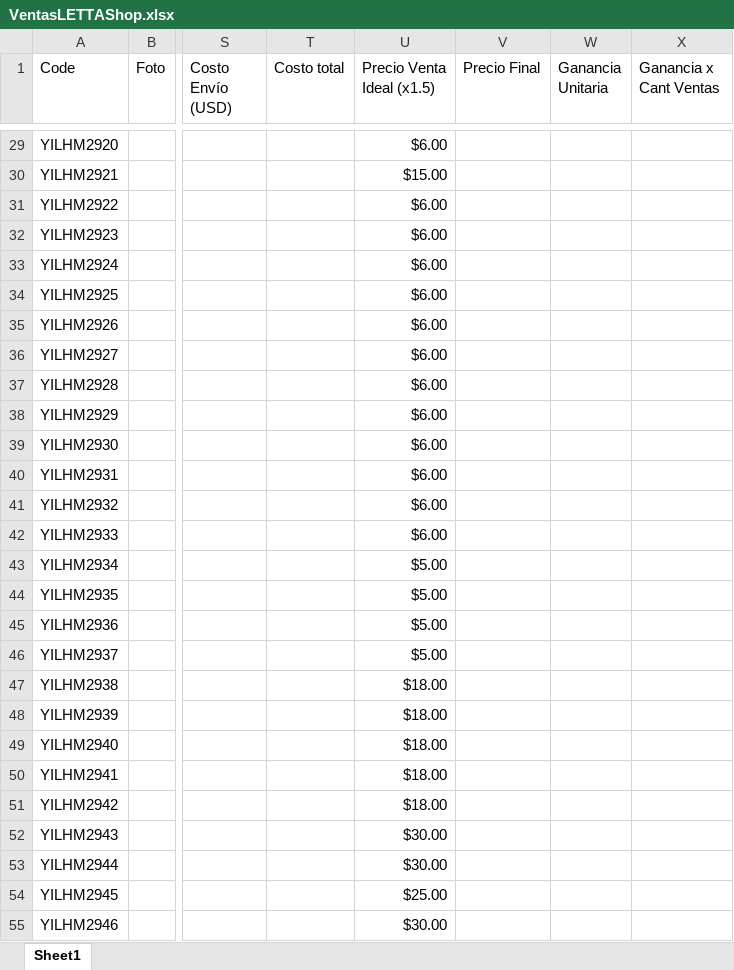
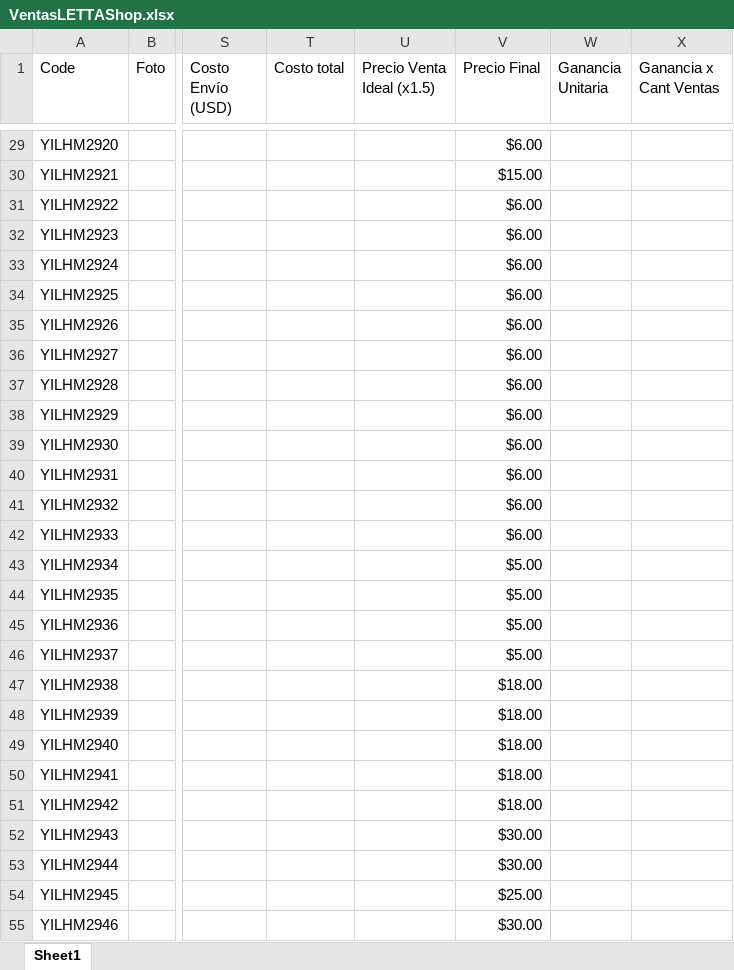
Before and after one commit to uberboutique/ss, an Excel workbook: VentasLETTAShop.xlsx, sheet Sheet1, drawn as a sheet; only a part is shown, gaps mark what is left out; values as stored, in another font and other column widths than the file's, no cell formats; conditional formats not drawn; the diff covers the shown part only; the diff names each change by its address in the sheet, - before the commit and + after, or states it on an @@ line.

```diff
--- a/VentasLETTAShop.xlsx (sheet Sheet1)
+++ b/VentasLETTAShop.xlsx (sheet Sheet1)
-U29 (Precio Venta Ideal (x1.5)): $6.00
+U29 (Precio Venta Ideal (x1.5)): (empty)
-V29 (Precio Final): (empty)
+V29 (Precio Final): $6.00
-U30 (Precio Venta Ideal (x1.5)): $15.00
+U30 (Precio Venta Ideal (x1.5)): (empty)
-V30 (Precio Final): (empty)
+V30 (Precio Final): $15.00
-U31:U42 (Precio Venta Ideal (x1.5)): $6.00
+U31:U42 (Precio Venta Ideal (x1.5)): (empty)
-V31:V42 (Precio Final): (empty)
+V31:V42 (Precio Final): $6.00
-U43:U46 (Precio Venta Ideal (x1.5)): $5.00
+U43:U46 (Precio Venta Ideal (x1.5)): (empty)
-V43:V46 (Precio Final): (empty)
+V43:V46 (Precio Final): $5.00
-U47:U51 (Precio Venta Ideal (x1.5)): $18.00
+U47:U51 (Precio Venta Ideal (x1.5)): (empty)
-V47:V51 (Precio Final): (empty)
+V47:V51 (Precio Final): $18.00
-U52:U53 (Precio Venta Ideal (x1.5)): $30.00
+U52:U53 (Precio Venta Ideal (x1.5)): (empty)
-V52:V53 (Precio Final): (empty)
+V52:V53 (Precio Final): $30.00
-U54 (Precio Venta Ideal (x1.5)): $25.00
+U54 (Precio Venta Ideal (x1.5)): (empty)
-V54 (Precio Final): (empty)
+V54 (Precio Final): $25.00
-U55 (Precio Venta Ideal (x1.5)): $30.00
+U55 (Precio Venta Ideal (x1.5)): (empty)
-V55 (Precio Final): (empty)
+V55 (Precio Final): $30.00
```
Also changed, not shown: 100 edited cells elsewhere in this sheet, cell formats, 2 other files.
